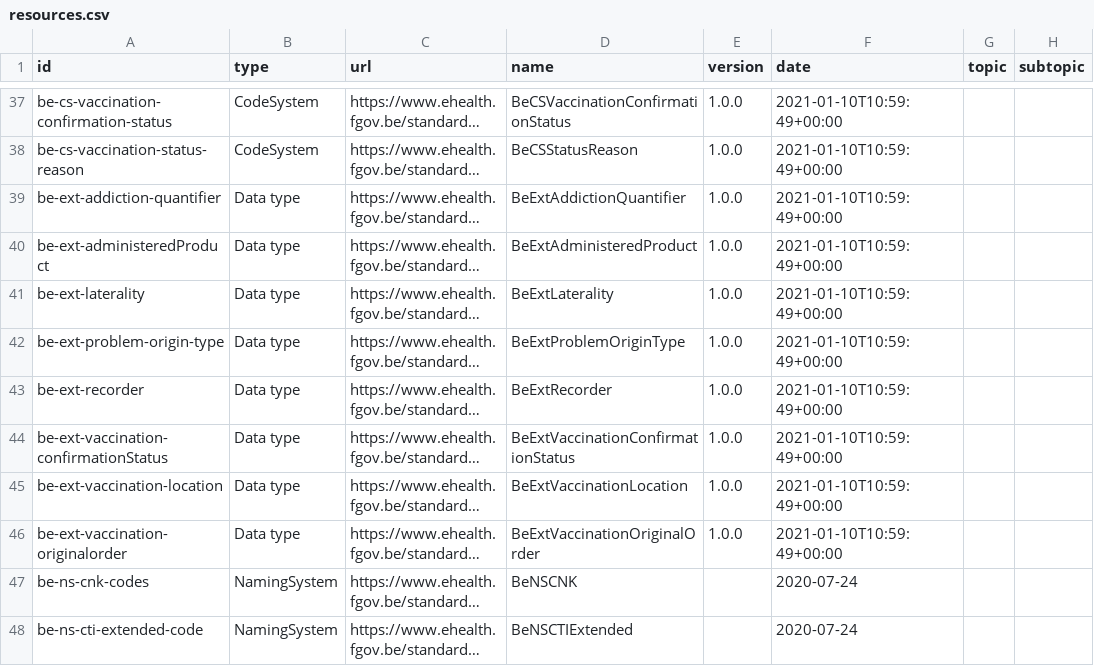
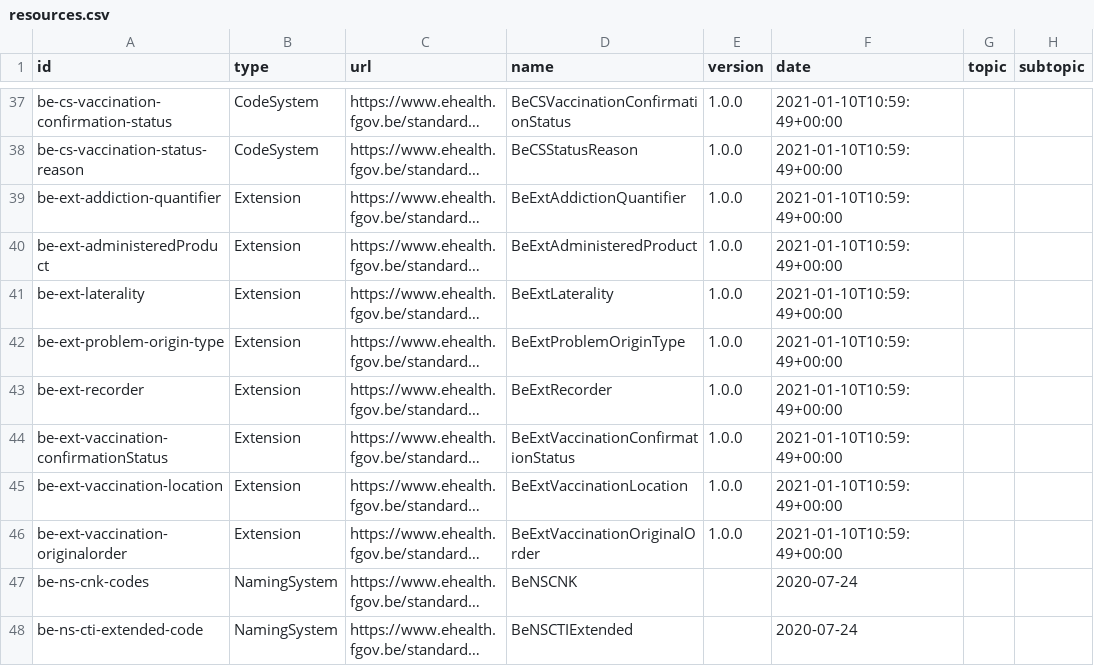
Before and after one commit to jcostateixeira/fhir-roadmap, a CSV file: resources.csv, drawn as a sheet; only a part is shown, gaps mark what is left out; long unchanged cells end in …; the diff names each change by its address in the sheet, - before the commit and + after, or states it on an @@ line.

Commit message:
correction extension

```diff
--- a/resources.csv
+++ b/resources.csv
-B39:B46 (type): Data type
+B39:B46 (type): Extension
```
Also changed, not shown: 5 other files.
